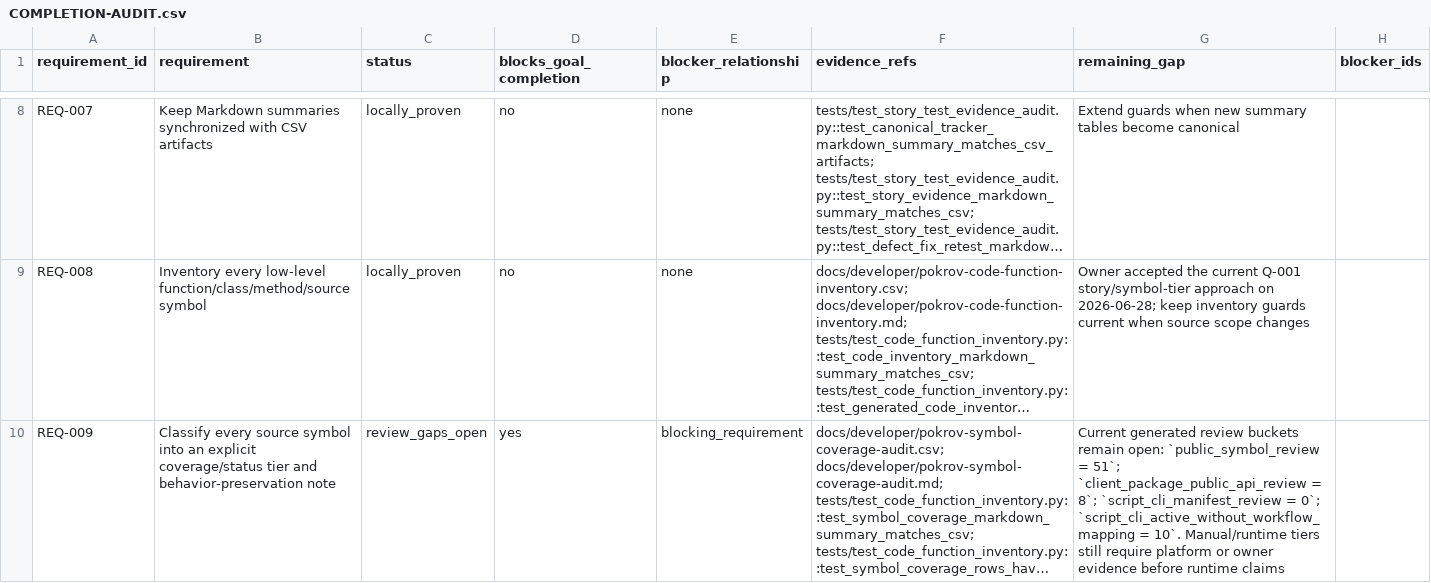
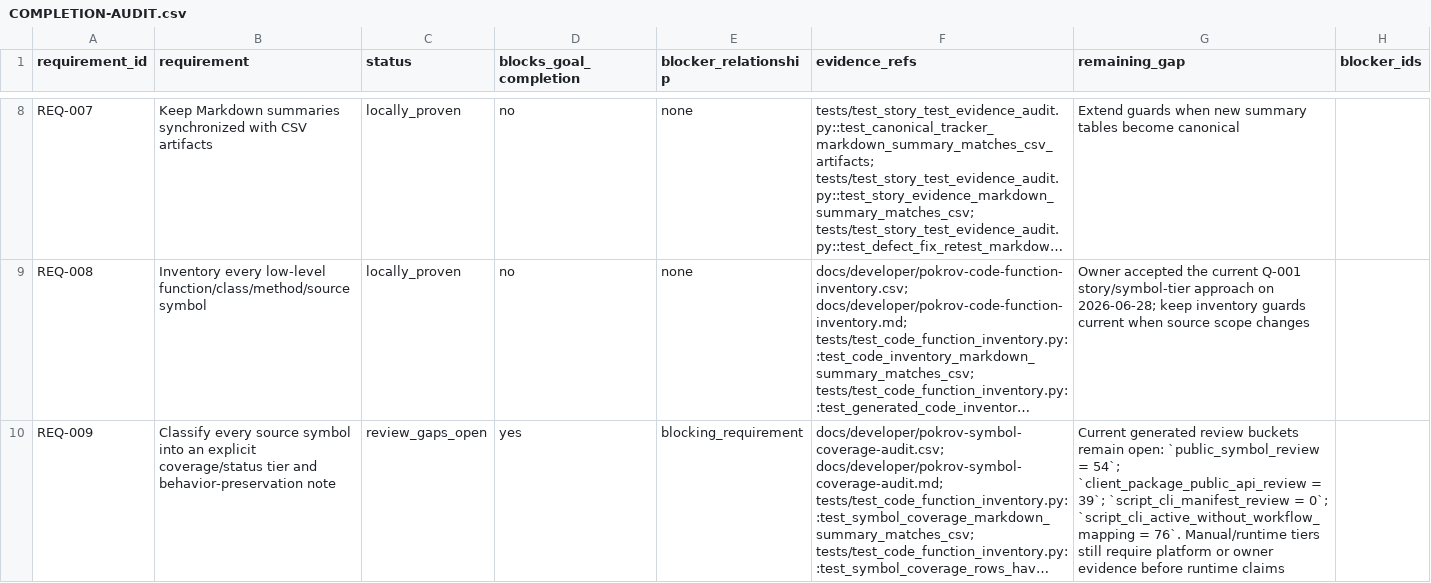
Before and after one commit to Kiwunaka/portal, a CSV file: docs/developer/work-orders/2026-06-27--repo-feature-story-audit/COMPLETION-AUDIT.csv, drawn as a sheet; only a part is shown, gaps mark what is left out; long unchanged cells end in …; the diff covers the shown part only; the diff names each change by its address in the sheet, - before the commit and + after, or states it on an @@ line.

```diff
--- a/docs/developer/work-orders/2026-06-27--repo-feature-story-audit/COMPLETION-AUDIT.csv
+++ b/docs/developer/work-orders/2026-06-27--repo-feature-story-audit/COMPLETION-AUDIT.csv
-G10 (remaining_gap): …`public_symbol_review = 51`; `client_package_public_api_review = 8`; `script_cli_manifest_review = 0`; `script_cli_active_without_workflow_mapping = 10`. Manual/runtime tiers…
+G10 (remaining_gap): …`public_symbol_review = 54`; `client_package_public_api_review = 39`; `script_cli_manifest_review = 0`; `script_cli_active_without_workflow_mapping = 76`. Manual/runtime tiers…
```
Also changed, not shown: 1 edited cell elsewhere in this file, docs/developer/pokrov-canonical-feature-tracker.csv, docs/developer/pokrov-open-questions.csv, 32 other files.
